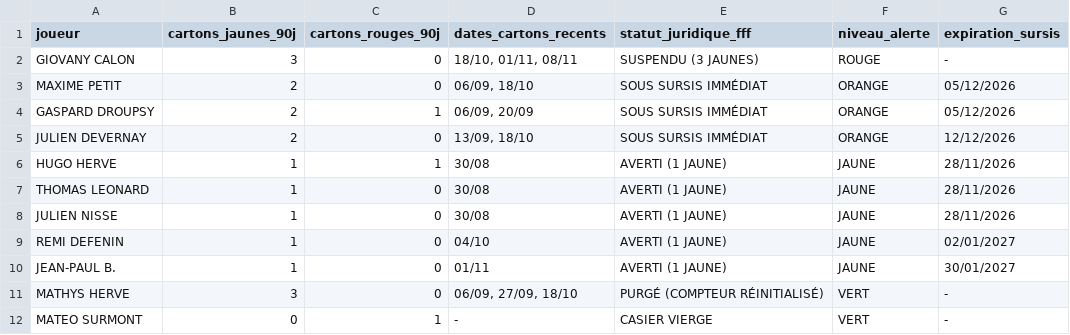
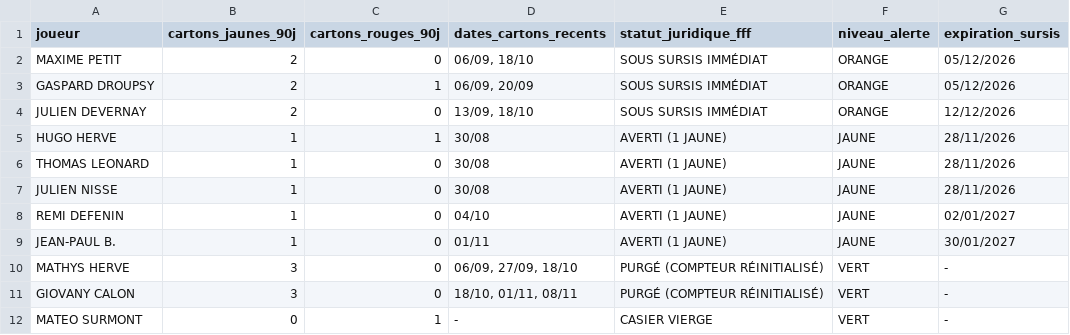
Before and after one commit to nino-frc/es-genech-data-performance, a CSV file: exports_powerbi/dim_discipline_genech.csv, drawn as a sheet.

```diff
--- a/exports_powerbi/dim_discipline_genech.csv
+++ b/exports_powerbi/dim_discipline_genech.csv
@@ -1,3 +1,2 @@
 joueur,cartons_jaunes_90j,cartons_rouges_90j,dates_cartons_recents,statut_juridique_fff,niveau_alerte,expiration_sursis
-GIOVANY CALON,3,0,"18/10, 01/11, 08/11",SUSPENDU (3 JAUNES),ROUGE,-
 MAXIME PETIT,2,0,"06/09, 18/10",SOUS SURSIS IMMÉDIAT,ORANGE,05/12/2026
@@ -11,2 +10,3 @@ JEAN-PAUL B.,1,0,01/11,AVERTI (1 JAUNE),JAUNE,30/01/2027
 MATHYS HERVE,3,0,"06/09, 27/09, 18/10",PURGÉ (COMPTEUR RÉINITIALISÉ),VERT,-
+GIOVANY CALON,3,0,"18/10, 01/11, 08/11",PURGÉ (COMPTEUR RÉINITIALISÉ),VERT,-
 MATEO SURMONT,0,1,-,CASIER VIERGE,VERT,-
```
Also changed, not shown: exports_powerbi/dim_player_ratings.csv, 10 other files.
